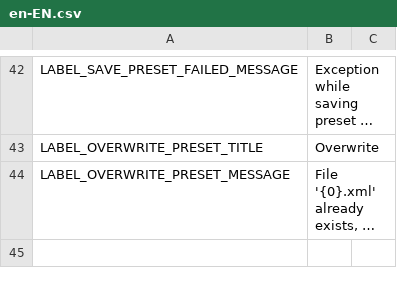
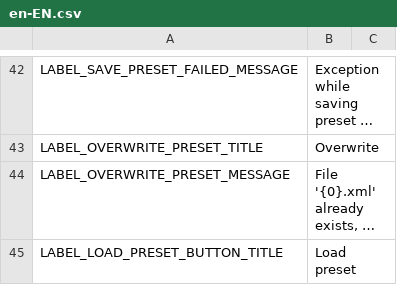
Before and after one commit to ST-Apps/CS-ParallelRoadTool, a CSV file: Translations/en-EN.csv, drawn as a sheet; only a part is shown, gaps mark what is left out; long unchanged cells end in …; the diff names each change by its address in the sheet, - before the commit and + after, or states it on an @@ line.

```diff
--- a/Translations/en-EN.csv
+++ b/Translations/en-EN.csv
+row 45: LABEL_LOAD_PRESET_BUTTON_TITLE | Load preset
```
Also changed, not shown: 1 other file.
